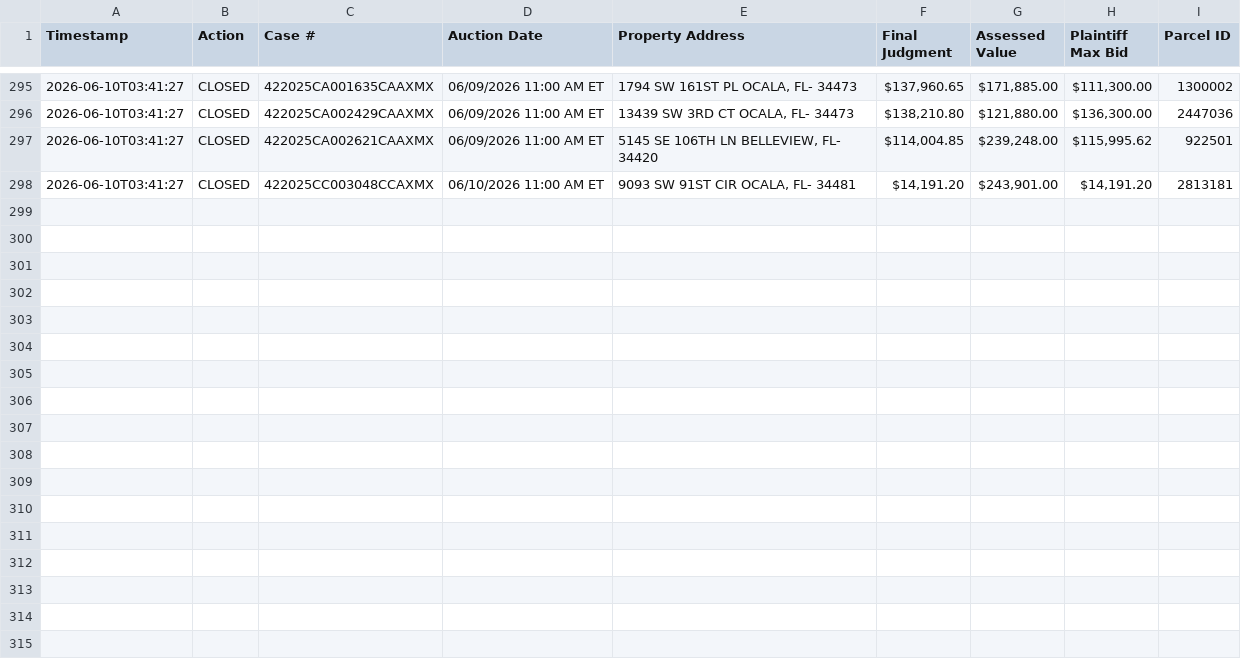
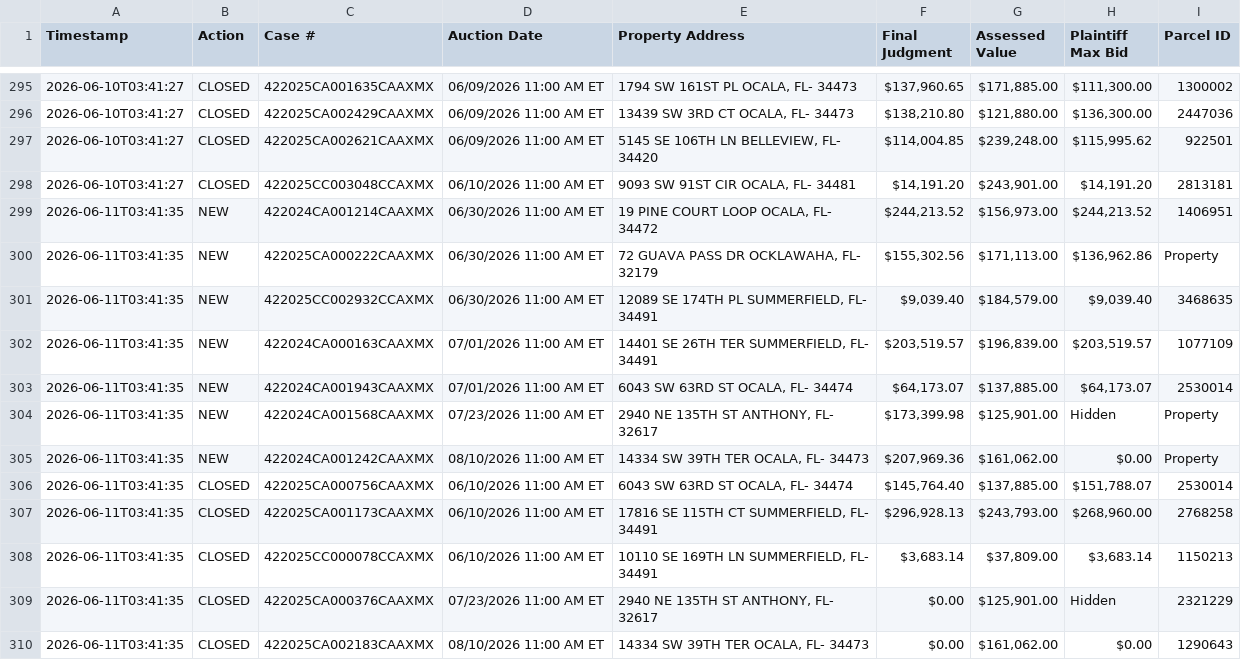
Before and after one commit to figlesias7/realforeclose-marion, a CSV file: data/event_log.csv, drawn as a sheet; only a part is shown, gaps mark what is left out; the diff names each change by its address in the sheet, - before the commit and + after, or states it on an @@ line.

```diff
--- a/data/event_log.csv
+++ b/data/event_log.csv
+row 299: 2026-06-11T03:41:35 | NEW | 422024CA001214CAAXMX | 06/30/2026 11:00 AM ET | 19 PINE COURT LOOP OCALA, FL- 34472 | $244,213.52 | $156,973.00 | $244,213.52 | 1406951
+row 300: 2026-06-11T03:41:35 | NEW | 422025CA000222CAAXMX | 06/30/2026 11:00 AM ET | 72 GUAVA PASS DR OCKLAWAHA, FL- 32179 | $155,302.56 | $171,113.00 | $136,962.86 | Property
+row 301: 2026-06-11T03:41:35 | NEW | 422025CC002932CCAXMX | 06/30/2026 11:00 AM ET | 12089 SE 174TH PL SUMMERFIELD, FL- 34491 | $9,039.40 | $184,579.00 | $9,039.40 | 3468635
+row 302: 2026-06-11T03:41:35 | NEW | 422024CA000163CAAXMX | 07/01/2026 11:00 AM ET | 14401 SE 26TH TER SUMMERFIELD, FL- 34491 | $203,519.57 | $196,839.00 | $203,519.57 | 1077109
+row 303: 2026-06-11T03:41:35 | NEW | 422024CA001943CAAXMX | 07/01/2026 11:00 AM ET | 6043 SW 63RD ST OCALA, FL- 34474 | $64,173.07 | $137,885.00 | $64,173.07 | 2530014
+row 304: 2026-06-11T03:41:35 | NEW | 422024CA001568CAAXMX | 07/23/2026 11:00 AM ET | 2940 NE 135TH ST ANTHONY, FL- 32617 | $173,399.98 | $125,901.00 | Hidden | Property
+row 305: 2026-06-11T03:41:35 | NEW | 422024CA001242CAAXMX | 08/10/2026 11:00 AM ET | 14334 SW 39TH TER OCALA, FL- 34473 | $207,969.36 | $161,062.00 | $0.00 | Property
+row 306: 2026-06-11T03:41:35 | CLOSED | 422025CA000756CAAXMX | 06/10/2026 11:00 AM ET | 6043 SW 63RD ST OCALA, FL- 34474 | $145,764.40 | $137,885.00 | $151,788.07 | 2530014
+row 307: 2026-06-11T03:41:35 | CLOSED | 422025CA001173CAAXMX | 06/10/2026 11:00 AM ET | 17816 SE 115TH CT SUMMERFIELD, FL- 34491 | $296,928.13 | $243,793.00 | $268,960.00 | 2768258
+row 308: 2026-06-11T03:41:35 | CLOSED | 422025CC000078CCAXMX | 06/10/2026 11:00 AM ET | 10110 SE 169TH LN SUMMERFIELD, FL- 34491 | $3,683.14 | $37,809.00 | $3,683.14 | 1150213
+row 309: 2026-06-11T03:41:35 | CLOSED | 422025CA000376CAAXMX | 07/23/2026 11:00 AM ET | 2940 NE 135TH ST ANTHONY, FL- 32617 | $0.00 | $125,901.00 | Hidden | 2321229
+row 310: 2026-06-11T03:41:35 | CLOSED | 422025CA002183CAAXMX | 08/10/2026 11:00 AM ET | 14334 SW 39TH TER OCALA, FL- 34473 | $0.00 | $161,062.00 | $0.00 | 1290643
```
Also changed, not shown: data/all_seen.csv, 3 other files.
